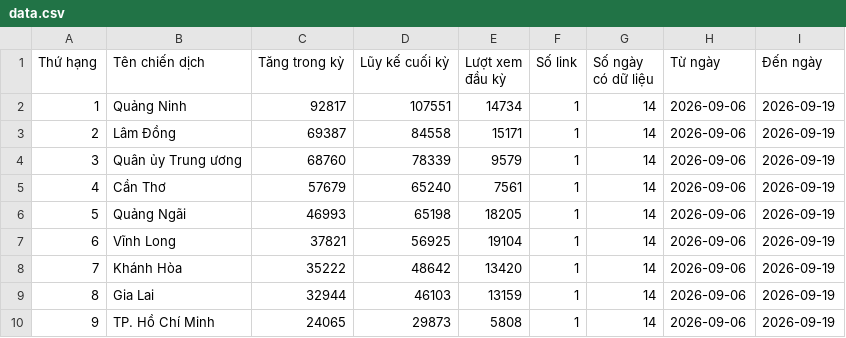
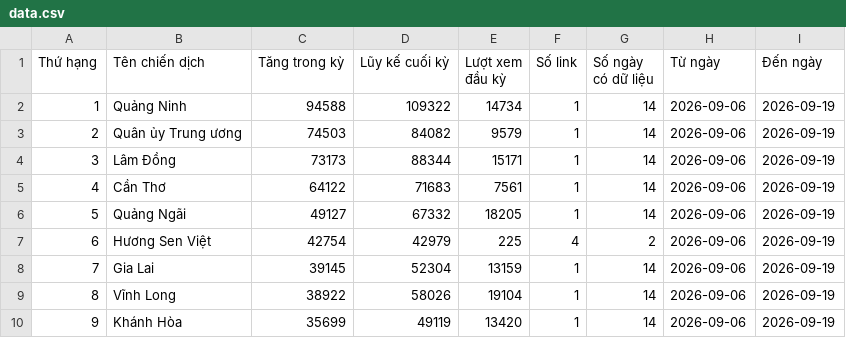
Before and after one commit to phuonglinh-ai/bangtongsaphuychuong, a CSV file: data.csv, drawn as a sheet; only a part is shown; the diff covers the shown part only.

Commit message:
1909 02

```diff
--- a/data.csv
+++ b/data.csv
@@ -1,10 +1,10 @@
 Thứ hạng,Tên chiến dịch,Tăng trong kỳ,Lũy kế cuối kỳ,Lượt xem đầu kỳ,Số link,Số ngày có dữ liệu,Từ ngày,Đến ngày
-1,Quảng Ninh,92817,107551,14734,1,14,2026-09-06,2026-09-19
-2,Lâm Đồng,69387,84558,15171,1,14,2026-09-06,2026-09-19
-3,Quân ủy Trung ương,68760,78339,9579,1,14,2026-09-06,2026-09-19
-4,Cần Thơ,57679,65240,7561,1,14,2026-09-06,2026-09-19
-5,Quảng Ngãi,46993,65198,18205,1,14,2026-09-06,2026-09-19
-6,Vĩnh Long,37821,56925,19104,1,14,2026-09-06,2026-09-19
-7,Khánh Hòa,35222,48642,13420,1,14,2026-09-06,2026-09-19
-8,Gia Lai,32944,46103,13159,1,14,2026-09-06,2026-09-19
-9,TP. Hồ Chí Minh,24065,29873,5808,1,14,2026-09-06,2026-09-19
+1,Quảng Ninh,94588,109322,14734,1,14,2026-09-06,2026-09-19
+2,Quân ủy Trung ương,74503,84082,9579,1,14,2026-09-06,2026-09-19
+3,Lâm Đồng,73173,88344,15171,1,14,2026-09-06,2026-09-19
+4,Cần Thơ,64122,71683,7561,1,14,2026-09-06,2026-09-19
+5,Quảng Ngãi,49127,67332,18205,1,14,2026-09-06,2026-09-19
+6,Hương Sen Việt,42754,42979,225,4,2,2026-09-06,2026-09-19
+7,Gia Lai,39145,52304,13159,1,14,2026-09-06,2026-09-19
+8,Vĩnh Long,38922,58026,19104,1,14,2026-09-06,2026-09-19
+9,Khánh Hòa,35699,49119,13420,1,14,2026-09-06,2026-09-19
```
Also changed, not shown: 104 edited cells elsewhere in this file.
